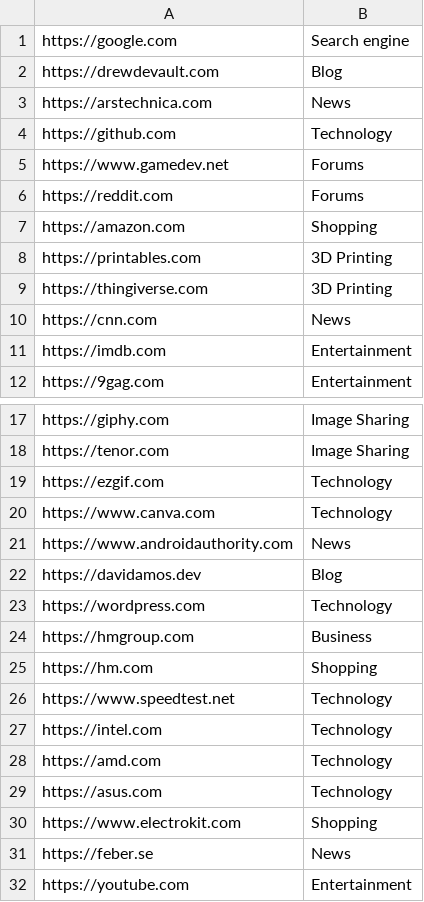
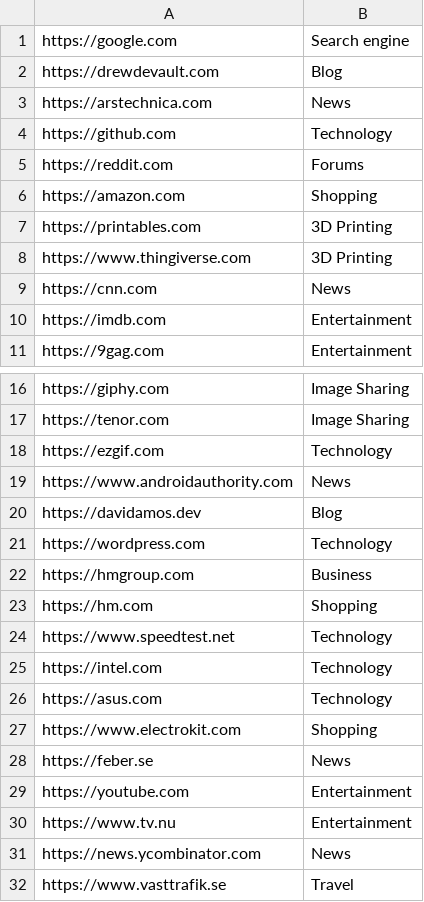
Before and after one commit to Mozzo1000/web-analytics, a CSV file: urls.csv, drawn as a sheet; only a part is shown, gaps mark what is left out; the shorter side is filled out with more unchanged rows.

Commit message:
Update urls

```diff
--- a/urls.csv
+++ b/urls.csv
@@ -4,3 +4,2 @@ https://arstechnica.com,News
 https://github.com,Technology
-https://www.gamedev.net,Forums
 https://reddit.com,Forums
@@ -8,3 +7,3 @@ https://amazon.com,Shopping
 https://printables.com,3D Printing
-https://thingiverse.com,3D Printing
+https://www.thingiverse.com,3D Printing
 https://cnn.com,News
@@ -19,3 +18,2 @@ https://tenor.com,Image Sharing
 https://ezgif.com,Technology
-https://www.canva.com,Technology
 https://www.androidauthority.com,News
@@ -27,3 +25,2 @@ https://www.speedtest.net,Technology
 https://intel.com,Technology
-https://amd.com,Technology
 https://asus.com,Technology
```
